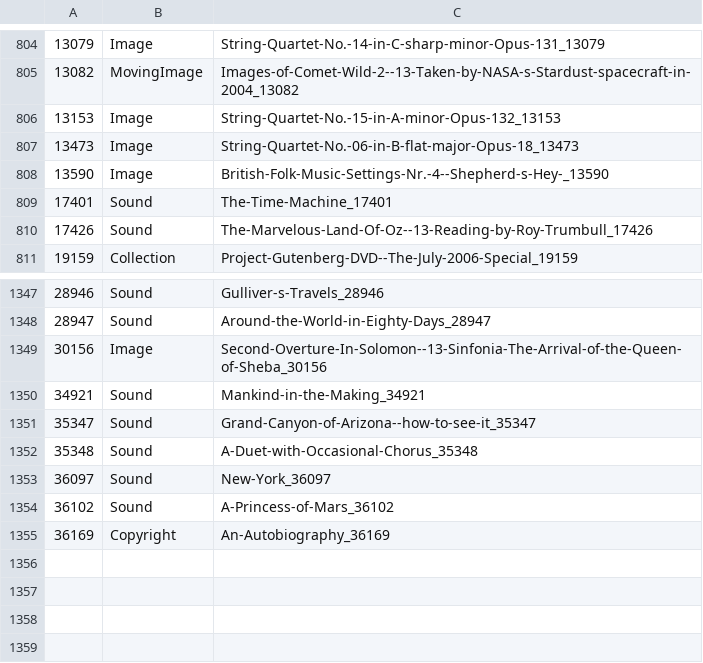
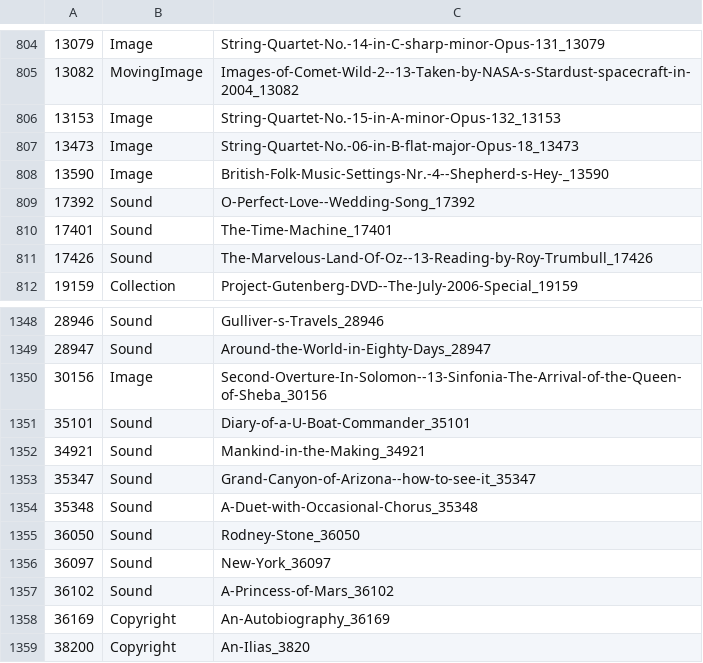
Before and after one commit to gitenberg-dev/gitberg, a TSV file: gitenberg/data/missing.tsv, drawn as a sheet; only a part is shown, gaps mark what is left out.

Commit message:
update repo lists

```diff
--- a/gitenberg/data/missing.tsv
+++ b/gitenberg/data/missing.tsv
@@ -808,2 +808,3 @@
 13590	Image	British-Folk-Music-Settings-Nr.-4--Shepherd-s-Hey-_13590
+17392	Sound	O-Perfect-Love--Wedding-Song_17392
 17401	Sound	The-Time-Machine_17401
@@ -1349,2 +1350,3 @@
 30156	Image	Second-Overture-In-Solomon--13-Sinfonia-The-Arrival-of-the-Queen-of-Sheba_30156
+35101	Sound	Diary-of-a-U-Boat-Commander_35101
 34921	Sound	Mankind-in-the-Making_34921
@@ -1352,2 +1354,3 @@
 35348	Sound	A-Duet-with-Occasional-Chorus_35348
+36050	Sound	Rodney-Stone_36050
 36097	Sound	New-York_36097
@@ -1355 +1358,2 @@
 36169	Copyright	An-Autobiography_36169
+38200	Copyright	An-Ilias_3820
```
Also changed, not shown: 1 other file.
